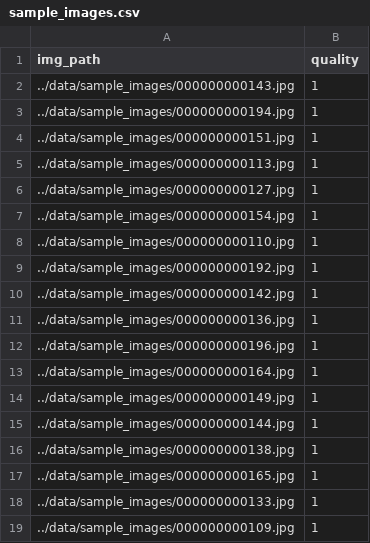
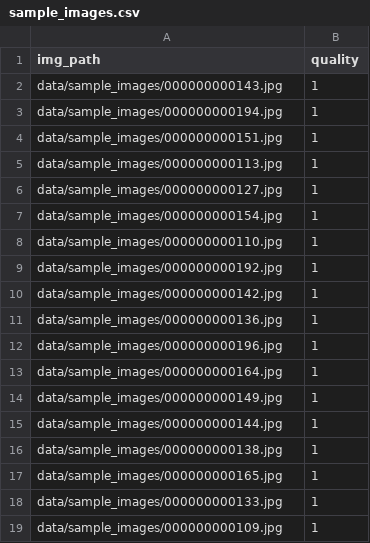
Before and after one commit to HoustonJ2013/streamlit_image_labeling, a CSV file: data/sample_images.csv, drawn as a sheet.

```diff
--- a/data/sample_images.csv
+++ b/data/sample_images.csv
@@ -1,19 +1,19 @@
 img_path,quality
-../data/sample_images/000000000143.jpg,1
-../data/sample_images/000000000194.jpg,1
-../data/sample_images/000000000151.jpg,1
-../data/sample_images/000000000113.jpg,1
-../data/sample_images/000000000127.jpg,1
-../data/sample_images/000000000154.jpg,1
-../data/sample_images/000000000110.jpg,1
-../data/sample_images/000000000192.jpg,1
-../data/sample_images/000000000142.jpg,1
-../data/sample_images/000000000136.jpg,1
-../data/sample_images/000000000196.jpg,1
-../data/sample_images/000000000164.jpg,1
-../data/sample_images/000000000149.jpg,1
-../data/sample_images/000000000144.jpg,1
-../data/sample_images/000000000138.jpg,1
-../data/sample_images/000000000165.jpg,1
-../data/sample_images/000000000133.jpg,1
-../data/sample_images/000000000109.jpg,1
+data/sample_images/000000000143.jpg,1
+data/sample_images/000000000194.jpg,1
+data/sample_images/000000000151.jpg,1
+data/sample_images/000000000113.jpg,1
+data/sample_images/000000000127.jpg,1
+data/sample_images/000000000154.jpg,1
+data/sample_images/000000000110.jpg,1
+data/sample_images/000000000192.jpg,1
+data/sample_images/000000000142.jpg,1
+data/sample_images/000000000136.jpg,1
+data/sample_images/000000000196.jpg,1
+data/sample_images/000000000164.jpg,1
+data/sample_images/000000000149.jpg,1
+data/sample_images/000000000144.jpg,1
+data/sample_images/000000000138.jpg,1
+data/sample_images/000000000165.jpg,1
+data/sample_images/000000000133.jpg,1
+data/sample_images/000000000109.jpg,1
```
Also changed, not shown: 9 other files.
